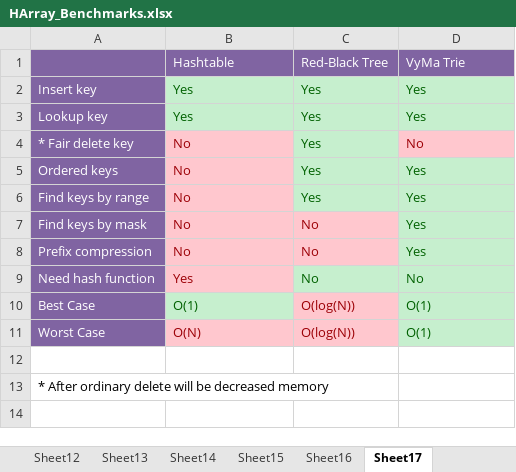
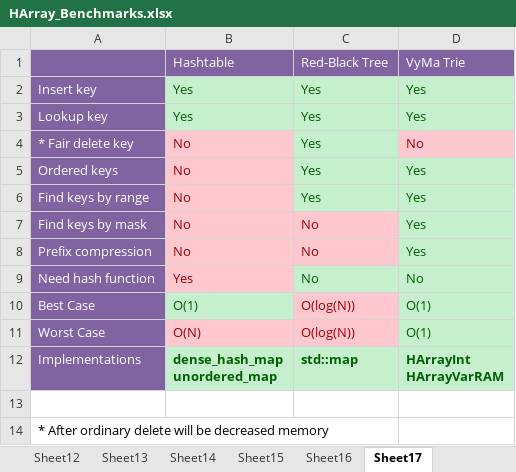
Before and after one commit to Bazist/HArray, an Excel workbook: HArray_Benchmarks.xlsx, sheet Sheet17, drawn as a sheet; values as stored, in another font and other column widths than the file's, no borders; ↵ is a line break in a cell; the diff names each change by its address in the sheet, - before the commit and + after, or states it on an @@ line.

```diff
--- a/HArray_Benchmarks.xlsx (sheet Sheet17)
+++ b/HArray_Benchmarks.xlsx (sheet Sheet17)
+row 12: Implementations | dense_hash_map ↵ unordered_map | std::map | HArrayInt ↵ HArrayVarRAM
```
Also changed, not shown: charts or pictures, 12 other files.
